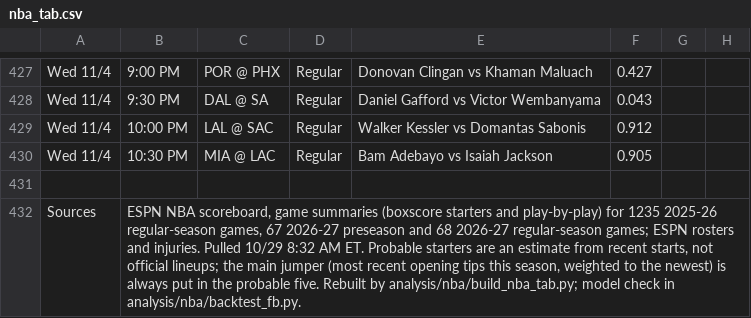
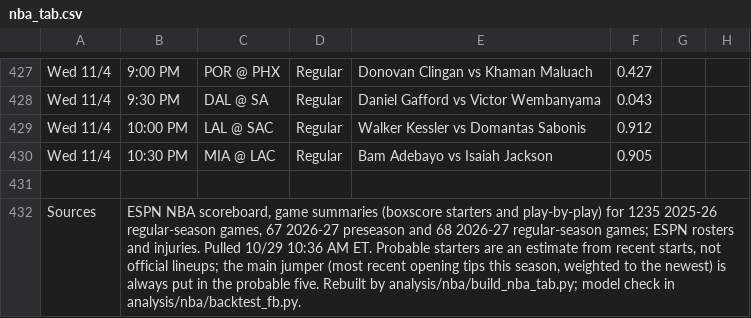
Before and after one commit to babybro652-cmd/Defined-Risk-Trading, a CSV file: analysis/nba/out/nba_tab.csv, drawn as a sheet; only a part is shown, gaps mark what is left out; the diff names each change by its address in the sheet, - before the commit and + after, or states it on an @@ line.

```diff
--- a/analysis/nba/out/nba_tab.csv
+++ b/analysis/nba/out/nba_tab.csv
-B432: …Pulled 10/29 8:32 AM ET.…
+B432: …Pulled 10/29 10:36 AM ET.…
```
Also changed, not shown: 1 other file.
